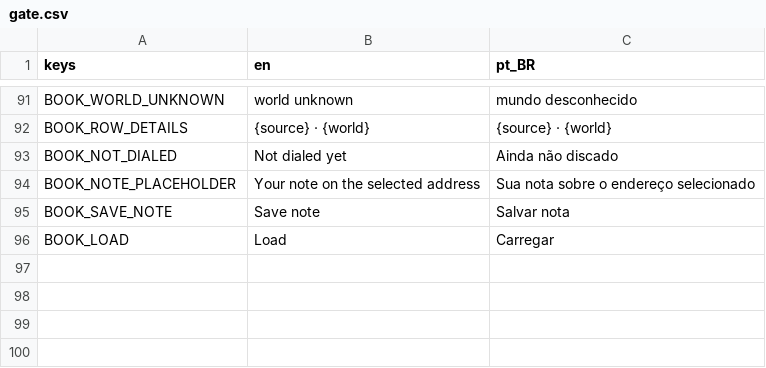
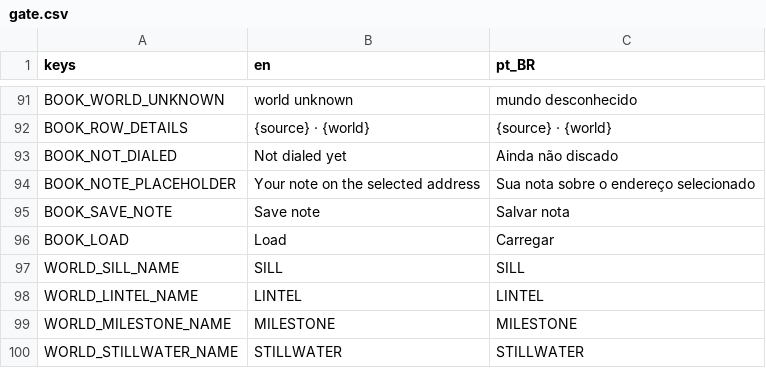
Before and after one commit to lmarcarini/StarPortal, a CSV file: localization/gate.csv, drawn as a sheet; only a part is shown, gaps mark what is left out.

```diff
--- a/localization/gate.csv
+++ b/localization/gate.csv
@@ -96 +96,5 @@ BOOK_SAVE_NOTE,Save note,Salvar nota
 BOOK_LOAD,Load,Carregar
+WORLD_SILL_NAME,SILL,SILL
+WORLD_LINTEL_NAME,LINTEL,LINTEL
+WORLD_MILESTONE_NAME,MILESTONE,MILESTONE
+WORLD_STILLWATER_NAME,STILLWATER,STILLWATER
```
Also changed, not shown: 43 other files.
